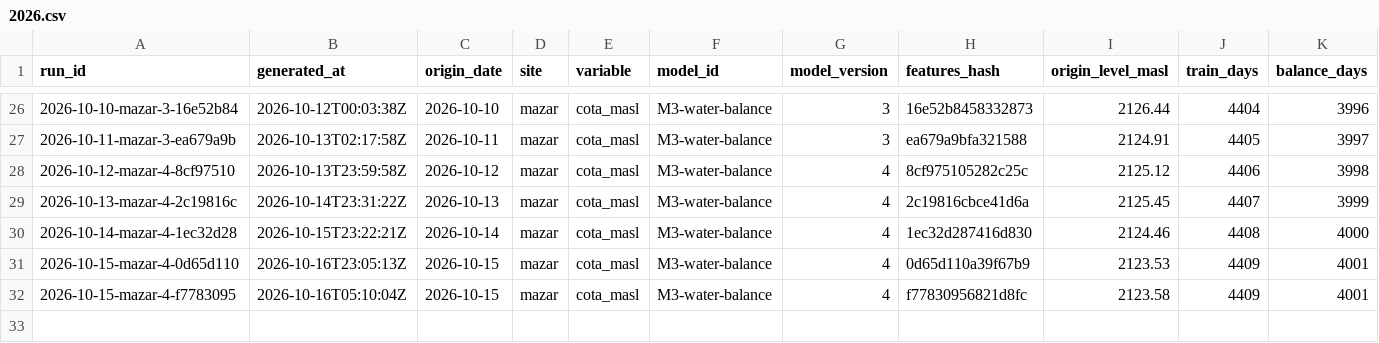
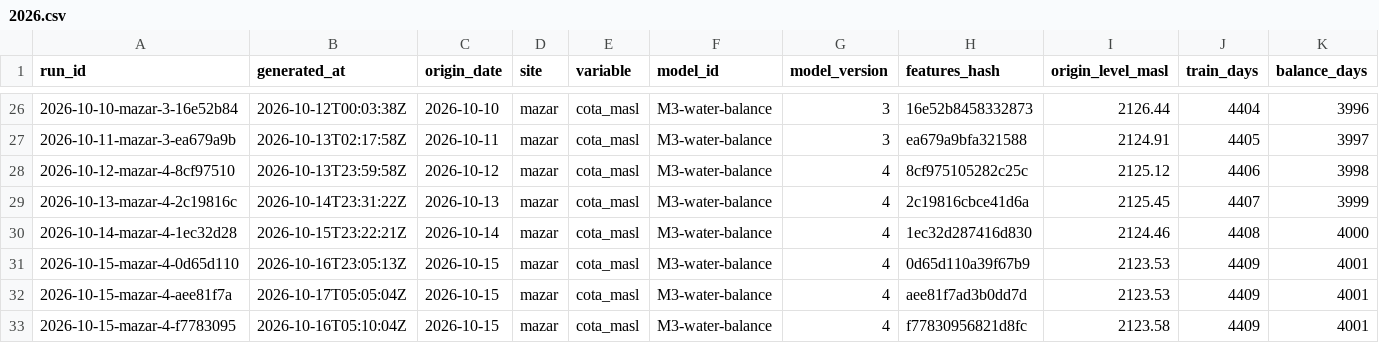
Before and after one commit to rengarcia/hydro-look, a CSV file: data/curated/forecast_runs/2026.csv, drawn as a sheet; only a part is shown, gaps mark what is left out; rows hold the shown columns only; the diff names each change by its address in the sheet, - before the commit and + after, or states it on an @@ line.

```diff
--- a/data/curated/forecast_runs/2026.csv
+++ b/data/curated/forecast_runs/2026.csv
+row 32: 2026-10-15-mazar-4-aee81f7a | 2026-10-17T05:05:04Z | 2026-10-15 | mazar | cota_masl | M3-water-balance | 4 | aee81f7ad3b0dd7d | 2123.53 | 4409 | 4001
```
Also changed, not shown: data/curated/adequacy_runs/2026.csv, data/curated/forecast_values/2026.csv, 7 other files.
